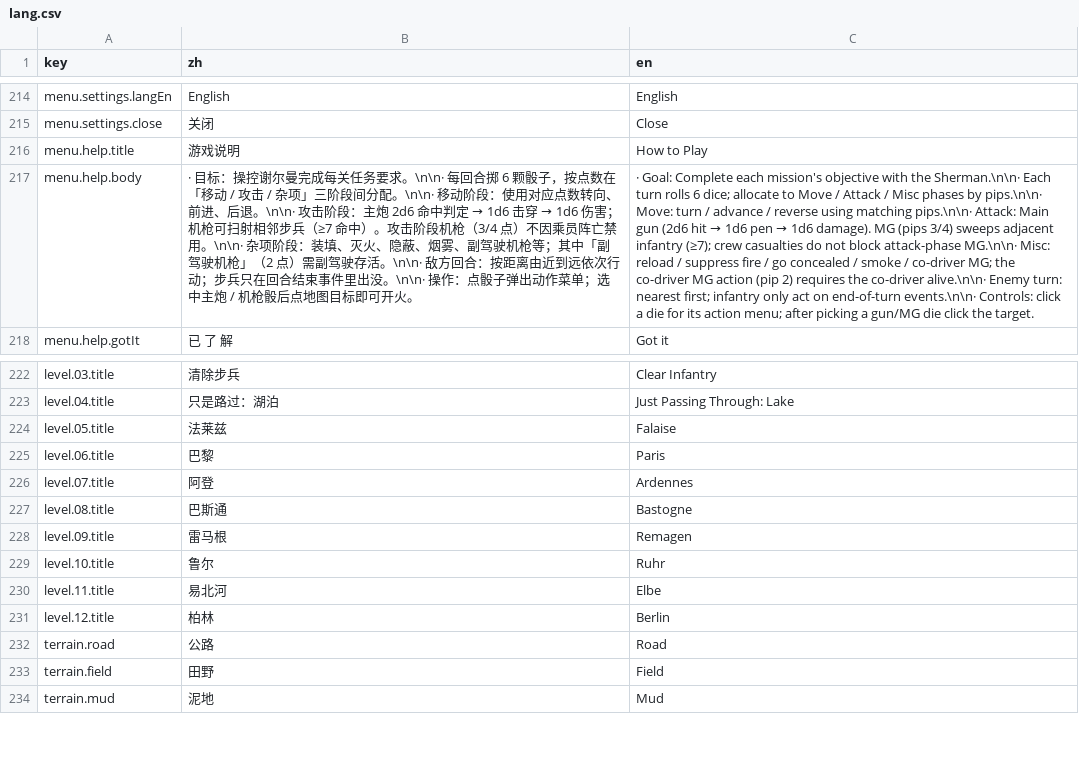
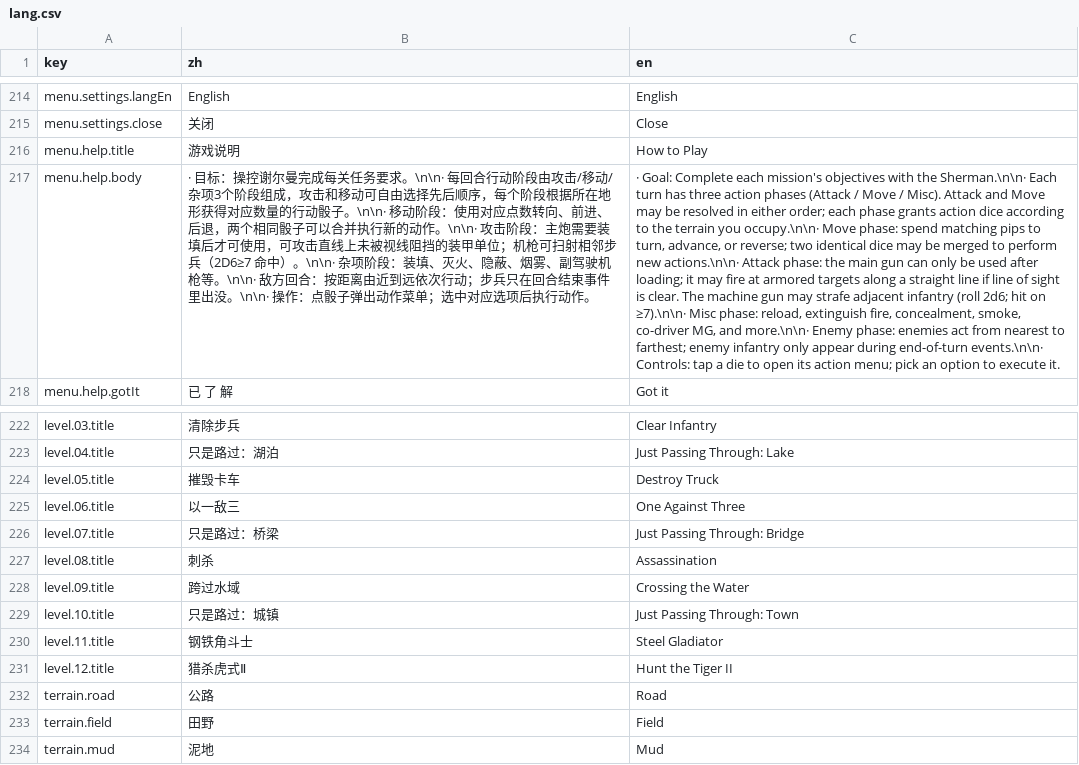
Before and after one commit to ls61117182/lostmoon, a CSV file: data/lang.csv, drawn as a sheet; only a part is shown, gaps mark what is left out; the diff names each change by its address in the sheet, - before the commit and + after, or states it on an @@ line.

```diff
--- a/data/lang.csv
+++ b/data/lang.csv
@@ B217 (zh): …\n\n· 每回合掷 6 颗骰子，按点数在「移动 / 攻击 / 杂项」三阶段间分配。\n\n· 移动阶段：使用对应点数转向、前进、后退。\n\n· 攻击阶段：主炮 2d6 命中判定 → 1d6 击穿 → 1d6 伤害；机枪可扫射相邻步兵（≥7 命中）。攻击阶段机枪（3/4 点）不因乘员阵亡禁用。\n\n· 杂项阶段：装填、灭火、隐蔽、烟雾、副驾驶机枪等；其中「副驾驶机枪」（2 点）需副驾驶存活。\n\n· 敌方回合：按距离由近到远依次行动；步兵只在回合结束事件里出没。\n\n· 操作：点骰子弹出动作菜单；选中主炮 / 机枪骰后点地图目标即可开火。 → …\n\n· 每回合行动阶段由攻击/移动/杂项3个阶段组成，攻击和移动可自由选择先后顺序，每个阶段根据所在地形获得对应数量的行动骰子。\n\n· 移动阶段：使用对应点数转向、前进、后退，两个相同骰子可以合并执行新的动作。\n\n· 攻击阶段：主炮需要装填后才可使用，可攻击直线上未被视线阻挡的装甲单位；机枪可扫射相邻步兵（2D6≥7 命中）。\n\n· 杂项阶段：装填、灭火、隐蔽、烟雾、副驾驶机枪等。\n\n· 敌方回合：按距离由近到远依次行动；步兵只在回合结束事件里出没。\n\n· 操作：点骰子弹出动作菜单；选中对应选项后执行动作。 @@
@@ C217 (en): …each mission's objective with the Sherman.\n\n· Each turn rolls 6 dice; allocate to Move / Attack / Misc phases by pips.\n\n· Move: turn / advance / reverse using matching pips.\n\n· Attack: Main gun (2d6 hit → 1d6 pen → 1d6 damage). MG (pips 3/4) sweeps adjacent infantry (≥7); crew casualties do not block attack-phase MG.\n\n· Misc: reload / suppress fire / go concealed / smoke / co-driver MG; the co-driver MG action (pip 2) requires the co-driver alive.\n\n· Enemy turn: nearest first; infantry only act on end-of-turn events.\n\n· Controls: click a die for its action menu; after picking a gun/MG die click the target. → …each mission's objectives with the Sherman.\n\n· Each turn has three action phases (Attack / Move / Misc). Attack and Move may be resolved in either order; each phase grants action dice according to the terrain you occupy.\n\n· Move phase: spend matching pips to turn, advance, or reverse; two identical dice may be merged to perform new actions.\n\n· Attack phase: the main gun can only be used after loading; it may fire at armored targets along a straight line if line of sight is clear. The machine gun may strafe adjacent infantry (roll 2d6; hit on ≥7).\n\n· Misc phase: reload, extinguish fire, concealment, smoke, co-driver MG, and more.\n\n· Enemy phase: enemies act from nearest to farthest; enemy infantry only appear during end-of-turn events.\n\n· Controls: tap a die to open its action menu; pick an option to execute it. @@
-B224 (zh): 法莱兹
+B224 (zh): 摧毁卡车
-C224 (en): Falaise
+C224 (en): Destroy Truck
-B225 (zh): 巴黎
+B225 (zh): 以一敌三
-C225 (en): Paris
+C225 (en): One Against Three
-B226 (zh): 阿登
+B226 (zh): 只是路过：桥梁
-C226 (en): Ardennes
+C226 (en): Just Passing Through: Bridge
-B227 (zh): 巴斯通
+B227 (zh): 刺杀
-C227 (en): Bastogne
+C227 (en): Assassination
-B228 (zh): 雷马根
+B228 (zh): 跨过水域
-C228 (en): Remagen
+C228 (en): Crossing the Water
-B229 (zh): 鲁尔
+B229 (zh): 只是路过：城镇
-C229 (en): Ruhr
+C229 (en): Just Passing Through: Town
-B230 (zh): 易北河
+B230 (zh): 钢铁角斗士
-C230 (en): Elbe
+C230 (en): Steel Gladiator
-B231 (zh): 柏林
+B231 (zh): 猎杀虎式Ⅱ
-C231 (en): Berlin
+C231 (en): Hunt the Tiger II
```
Also changed, not shown: 7 other files.
